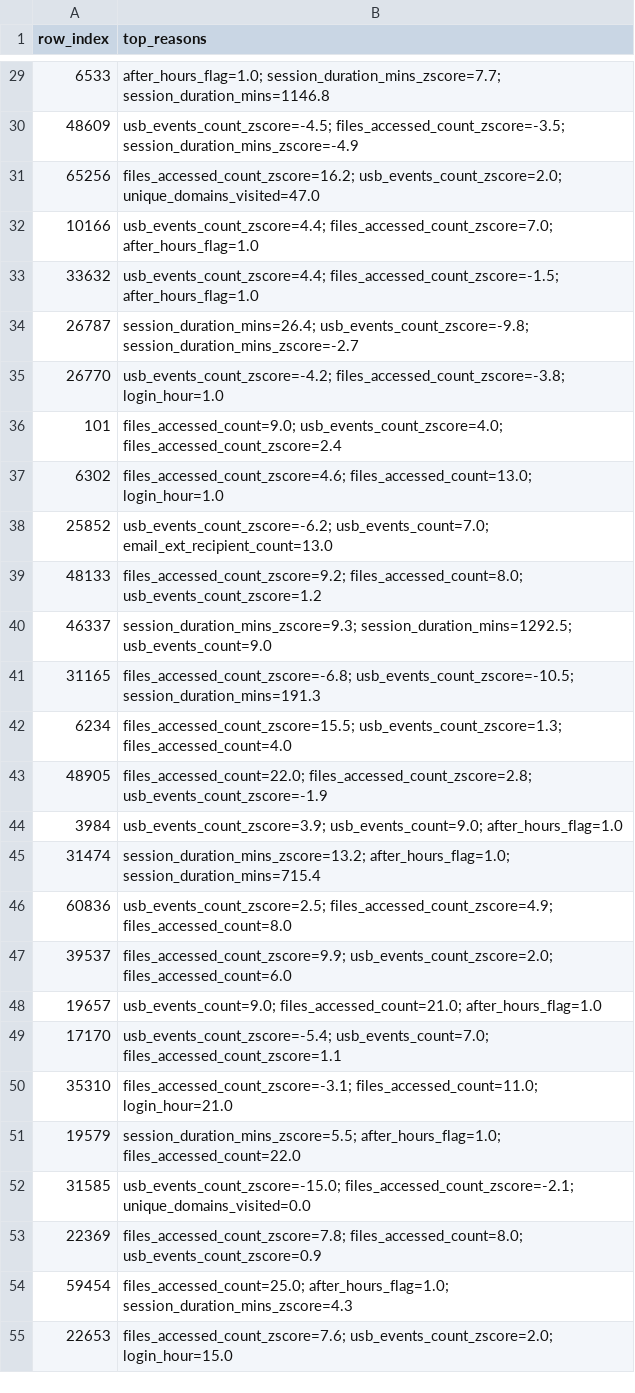
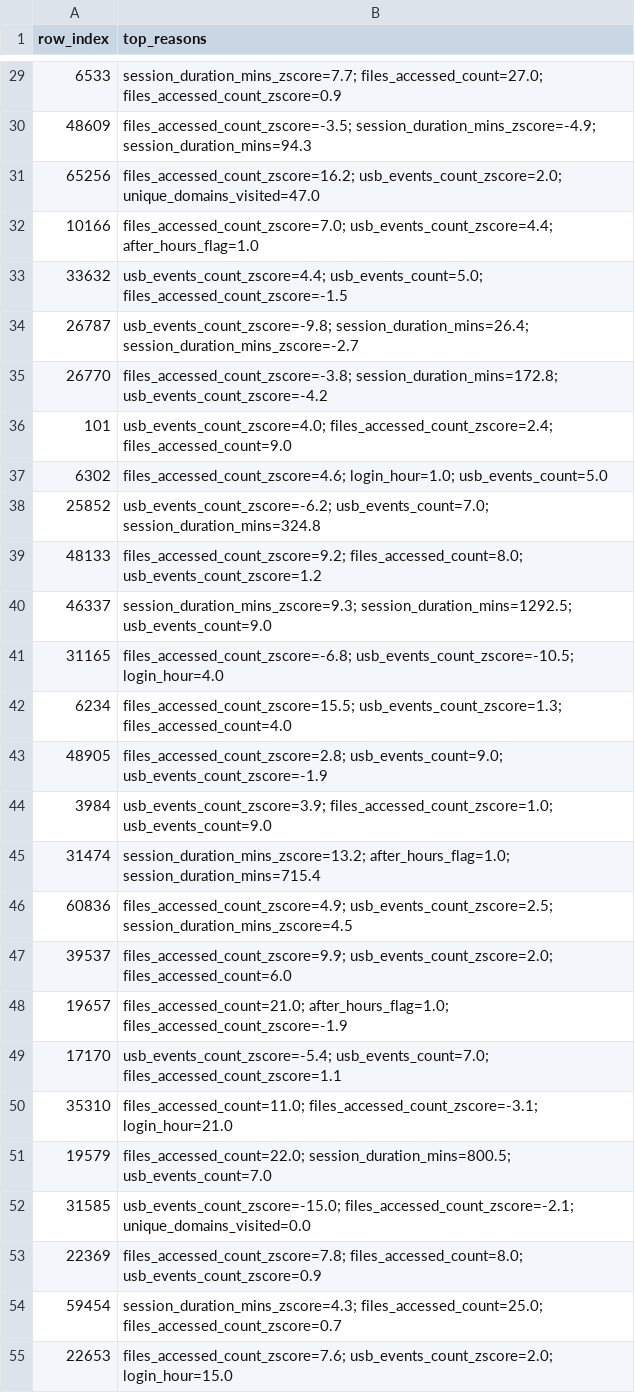
Before and after one commit to manas765/insider-threat-detection, a CSV file: reports/ocsvm_explanations.csv, drawn as a sheet; only a part is shown, gaps mark what is left out; the diff covers the shown part only.

```diff
--- a/reports/ocsvm_explanations.csv
+++ b/reports/ocsvm_explanations.csv
@@ -29,27 +29,27 @@ row_index,top_reasons
-6533,after_hours_flag=1.0; session_duration_mins_zscore=7.7; session_duration_mins=1146.8
-48609,usb_events_count_zscore=-4.5; files_accessed_count_zscore=-3.5; session_duration_mins_zscore=-4.9
+6533,session_duration_mins_zscore=7.7; files_accessed_count=27.0; files_accessed_count_zscore=0.9
+48609,files_accessed_count_zscore=-3.5; session_duration_mins_zscore=-4.9; session_duration_mins=94.3
 65256,files_accessed_count_zscore=16.2; usb_events_count_zscore=2.0; unique_domains_visited=47.0
-10166,usb_events_count_zscore=4.4; files_accessed_count_zscore=7.0; after_hours_flag=1.0
-33632,usb_events_count_zscore=4.4; files_accessed_count_zscore=-1.5; after_hours_flag=1.0
-26787,session_duration_mins=26.4; usb_events_count_zscore=-9.8; session_duration_mins_zscore=-2.7
-26770,usb_events_count_zscore=-4.2; files_accessed_count_zscore=-3.8; login_hour=1.0
-101,files_accessed_count=9.0; usb_events_count_zscore=4.0; files_accessed_count_zscore=2.4
-6302,files_accessed_count_zscore=4.6; files_accessed_count=13.0; login_hour=1.0
-25852,usb_events_count_zscore=-6.2; usb_events_count=7.0; email_ext_recipient_count=13.0
+10166,files_accessed_count_zscore=7.0; usb_events_count_zscore=4.4; after_hours_flag=1.0
+33632,usb_events_count_zscore=4.4; usb_events_count=5.0; files_accessed_count_zscore=-1.5
+26787,usb_events_count_zscore=-9.8; session_duration_mins=26.4; session_duration_mins_zscore=-2.7
+26770,files_accessed_count_zscore=-3.8; session_duration_mins=172.8; usb_events_count_zscore=-4.2
+101,usb_events_count_zscore=4.0; files_accessed_count_zscore=2.4; files_accessed_count=9.0
+6302,files_accessed_count_zscore=4.6; login_hour=1.0; usb_events_count=5.0
+25852,usb_events_count_zscore=-6.2; usb_events_count=7.0; session_duration_mins=324.8
 48133,files_accessed_count_zscore=9.2; files_accessed_count=8.0; usb_events_count_zscore=1.2
 46337,session_duration_mins_zscore=9.3; session_duration_mins=1292.5; usb_events_count=9.0
-31165,files_accessed_count_zscore=-6.8; usb_events_count_zscore=-10.5; session_duration_mins=191.3
+31165,files_accessed_count_zscore=-6.8; usb_events_count_zscore=-10.5; login_hour=4.0
 6234,files_accessed_count_zscore=15.5; usb_events_count_zscore=1.3; files_accessed_count=4.0
-48905,files_accessed_count=22.0; files_accessed_count_zscore=2.8; usb_events_count_zscore=-1.9
-3984,usb_events_count_zscore=3.9; usb_events_count=9.0; after_hours_flag=1.0
+48905,files_accessed_count_zscore=2.8; usb_events_count=9.0; usb_events_count_zscore=-1.9
+3984,usb_events_count_zscore=3.9; files_accessed_count_zscore=1.0; usb_events_count=9.0
 31474,session_duration_mins_zscore=13.2; after_hours_flag=1.0; session_duration_mins=715.4
-60836,usb_events_count_zscore=2.5; files_accessed_count_zscore=4.9; files_accessed_count=8.0
+60836,files_accessed_count_zscore=4.9; usb_events_count_zscore=2.5; session_duration_mins_zscore=4.5
 39537,files_accessed_count_zscore=9.9; usb_events_count_zscore=2.0; files_accessed_count=6.0
-19657,usb_events_count=9.0; files_accessed_count=21.0; after_hours_flag=1.0
+19657,files_accessed_count=21.0; after_hours_flag=1.0; files_accessed_count_zscore=-1.9
 17170,usb_events_count_zscore=-5.4; usb_events_count=7.0; files_accessed_count_zscore=1.1
-35310,files_accessed_count_zscore=-3.1; files_accessed_count=11.0; login_hour=21.0
-19579,session_duration_mins_zscore=5.5; after_hours_flag=1.0; files_accessed_count=22.0
+35310,files_accessed_count=11.0; files_accessed_count_zscore=-3.1; login_hour=21.0
+19579,files_accessed_count=22.0; session_duration_mins=800.5; usb_events_count=7.0
 31585,usb_events_count_zscore=-15.0; files_accessed_count_zscore=-2.1; unique_domains_visited=0.0
 22369,files_accessed_count_zscore=7.8; files_accessed_count=8.0; usb_events_count_zscore=0.9
-59454,files_accessed_count=25.0; after_hours_flag=1.0; session_duration_mins_zscore=4.3
+59454,session_duration_mins_zscore=4.3; files_accessed_count=25.0; files_accessed_count_zscore=0.7
 22653,files_accessed_count_zscore=7.6; usb_events_count_zscore=2.0; login_hour=15.0
```
Also changed, not shown: 51 edited cells elsewhere in this file, reports/alert_fatigue_isoforest.csv, reports/alert_fatigue_ocsvm.csv, 2 other files.
